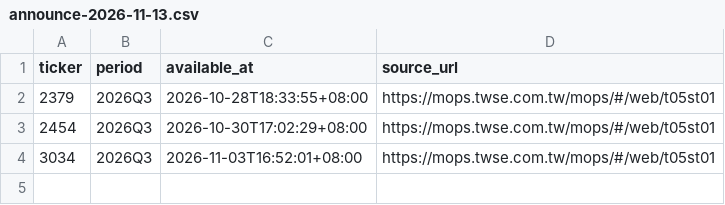
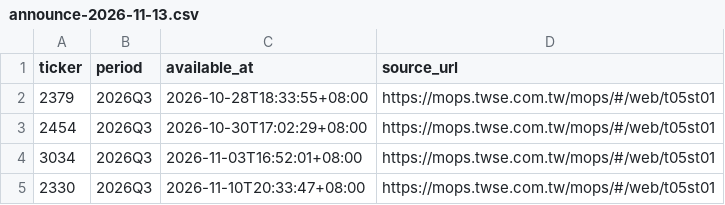
Before and after one commit to ice-0711/fintech-agent, a CSV file: data/manual/forward/announce-2026-11-13.csv, drawn as a sheet.

```diff
--- a/data/manual/forward/announce-2026-11-13.csv
+++ b/data/manual/forward/announce-2026-11-13.csv
@@ -4 +4,2 @@ ticker,period,available_at,source_url
 3034,2026Q3,2026-11-03T16:52:01+08:00,https://mops.twse.com.tw/mops/#/web/t05st01
+2330,2026Q3,2026-11-10T20:33:47+08:00,https://mops.twse.com.tw/mops/#/web/t05st01
```
Also changed, not shown: data/manual/forward/evidence-2026-11-13.csv, data/manual/forward/macro-2026-11-13.csv, 3 other files.
